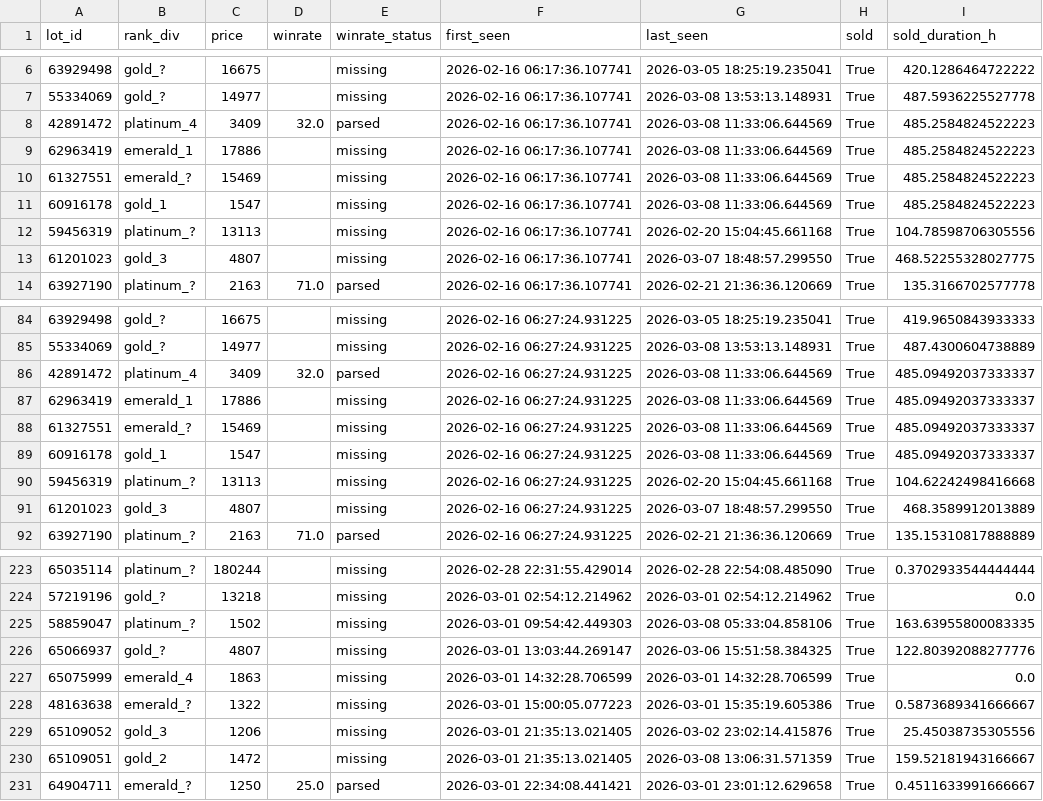
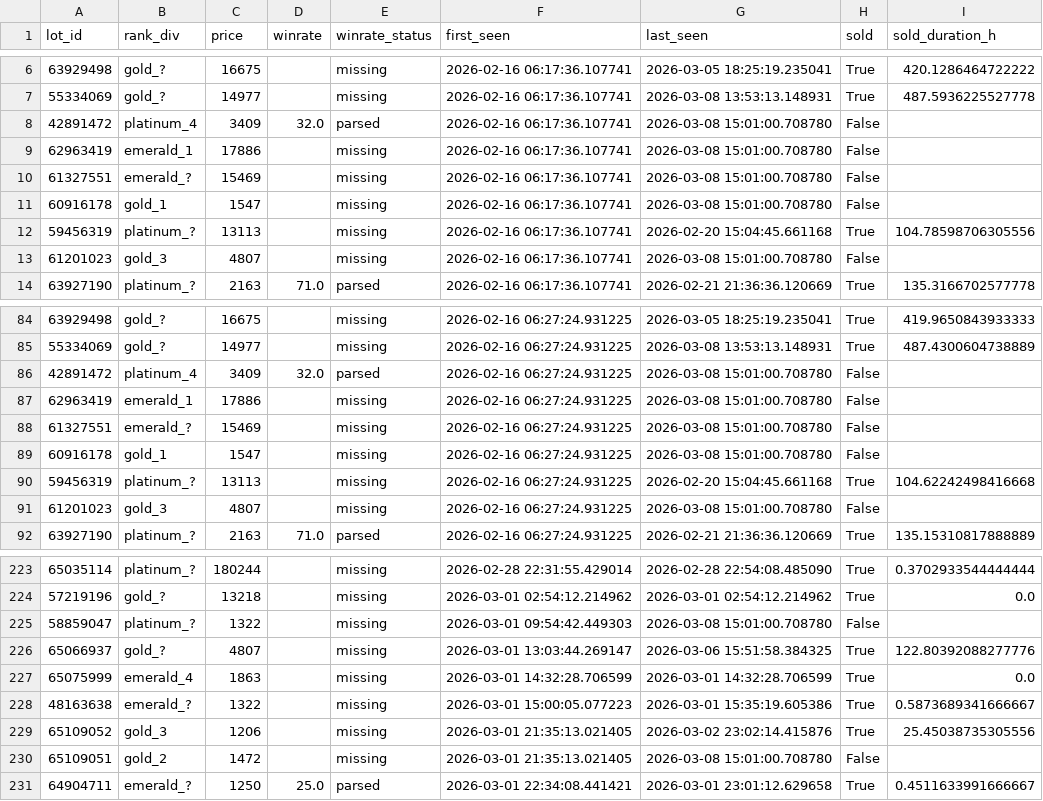
Before and after one commit to bel1k66/funpay-tracker, a CSV file: lot_lifecycle.csv, drawn as a sheet; only a part is shown, gaps mark what is left out; the diff covers the shown part only.

```diff
--- a/lot_lifecycle.csv
+++ b/lot_lifecycle.csv
@@ -7,8 +7,8 @@ lot_id,rank_div,price,winrate,winrate_status,first_seen,last_seen,sold,sold_dura
 55334069,gold_?,14977,,missing,2026-02-16 06:17:36.107741,2026-03-08 13:53:13.148931,True,487.5936225527778
-42891472,platinum_4,3409,32.0,parsed,2026-02-16 06:17:36.107741,2026-03-08 11:33:06.644569,True,485.2584824522223
-62963419,emerald_1,17886,,missing,2026-02-16 06:17:36.107741,2026-03-08 11:33:06.644569,True,485.2584824522223
-61327551,emerald_?,15469,,missing,2026-02-16 06:17:36.107741,2026-03-08 11:33:06.644569,True,485.2584824522223
-60916178,gold_1,1547,,missing,2026-02-16 06:17:36.107741,2026-03-08 11:33:06.644569,True,485.2584824522223
+42891472,platinum_4,3409,32.0,parsed,2026-02-16 06:17:36.107741,2026-03-08 15:01:00.708780,False,
+62963419,emerald_1,17886,,missing,2026-02-16 06:17:36.107741,2026-03-08 15:01:00.708780,False,
+61327551,emerald_?,15469,,missing,2026-02-16 06:17:36.107741,2026-03-08 15:01:00.708780,False,
+60916178,gold_1,1547,,missing,2026-02-16 06:17:36.107741,2026-03-08 15:01:00.708780,False,
 59456319,platinum_?,13113,,missing,2026-02-16 06:17:36.107741,2026-02-20 15:04:45.661168,True,104.78598706305556
-61201023,gold_3,4807,,missing,2026-02-16 06:17:36.107741,2026-03-07 18:48:57.299550,True,468.52255328027775
+61201023,gold_3,4807,,missing,2026-02-16 06:17:36.107741,2026-03-08 15:01:00.708780,False,
 63927190,platinum_?,2163,71.0,parsed,2026-02-16 06:17:36.107741,2026-02-21 21:36:36.120669,True,135.3166702577778
@@ -85,8 +85,8 @@ lot_id,rank_div,price,winrate,winrate_status,first_seen,last_seen,sold,sold_dura
 55334069,gold_?,14977,,missing,2026-02-16 06:27:24.931225,2026-03-08 13:53:13.148931,True,487.4300604738889
-42891472,platinum_4,3409,32.0,parsed,2026-02-16 06:27:24.931225,2026-03-08 11:33:06.644569,True,485.09492037333337
-62963419,emerald_1,17886,,missing,2026-02-16 06:27:24.931225,2026-03-08 11:33:06.644569,True,485.09492037333337
-61327551,emerald_?,15469,,missing,2026-02-16 06:27:24.931225,2026-03-08 11:33:06.644569,True,485.09492037333337
-60916178,gold_1,1547,,missing,2026-02-16 06:27:24.931225,2026-03-08 11:33:06.644569,True,485.09492037333337
+42891472,platinum_4,3409,32.0,parsed,2026-02-16 06:27:24.931225,2026-03-08 15:01:00.708780,False,
+62963419,emerald_1,17886,,missing,2026-02-16 06:27:24.931225,2026-03-08 15:01:00.708780,False,
+61327551,emerald_?,15469,,missing,2026-02-16 06:27:24.931225,2026-03-08 15:01:00.708780,False,
+60916178,gold_1,1547,,missing,2026-02-16 06:27:24.931225,2026-03-08 15:01:00.708780,False,
 59456319,platinum_?,13113,,missing,2026-02-16 06:27:24.931225,2026-02-20 15:04:45.661168,True,104.62242498416668
-61201023,gold_3,4807,,missing,2026-02-16 06:27:24.931225,2026-03-07 18:48:57.299550,True,468.3589912013889
+61201023,gold_3,4807,,missing,2026-02-16 06:27:24.931225,2026-03-08 15:01:00.708780,False,
 63927190,platinum_?,2163,71.0,parsed,2026-02-16 06:27:24.931225,2026-02-21 21:36:36.120669,True,135.15310817888889
@@ -224,3 +224,3 @@ lot_id,rank_div,price,winrate,winrate_status,first_seen,last_seen,sold,sold_dura
 57219196,gold_?,13218,,missing,2026-03-01 02:54:12.214962,2026-03-01 02:54:12.214962,True,0.0
-58859047,platinum_?,1502,,missing,2026-03-01 09:54:42.449303,2026-03-08 05:33:04.858106,True,163.63955800083335
+58859047,platinum_?,1322,,missing,2026-03-01 09:54:42.449303,2026-03-08 15:01:00.708780,False,
 65066937,gold_?,4807,,missing,2026-03-01 13:03:44.269147,2026-03-06 15:51:58.384325,True,122.80392088277776
@@ -229,3 +229,3 @@ lot_id,rank_div,price,winrate,winrate_status,first_seen,last_seen,sold,sold_dura
 65109052,gold_3,1206,,missing,2026-03-01 21:35:13.021405,2026-03-02 23:02:14.415876,True,25.45038735305556
-65109051,gold_2,1472,,missing,2026-03-01 21:35:13.021405,2026-03-08 13:06:31.571359,True,159.52181943166667
+65109051,gold_2,1472,,missing,2026-03-01 21:35:13.021405,2026-03-08 15:01:00.708780,False,
 64904711,emerald_?,1250,25.0,parsed,2026-03-01 22:34:08.441421,2026-03-01 23:01:12.629658,True,0.4511633991666667
```
Also changed, not shown: 23 edited cells elsewhere in this file.
